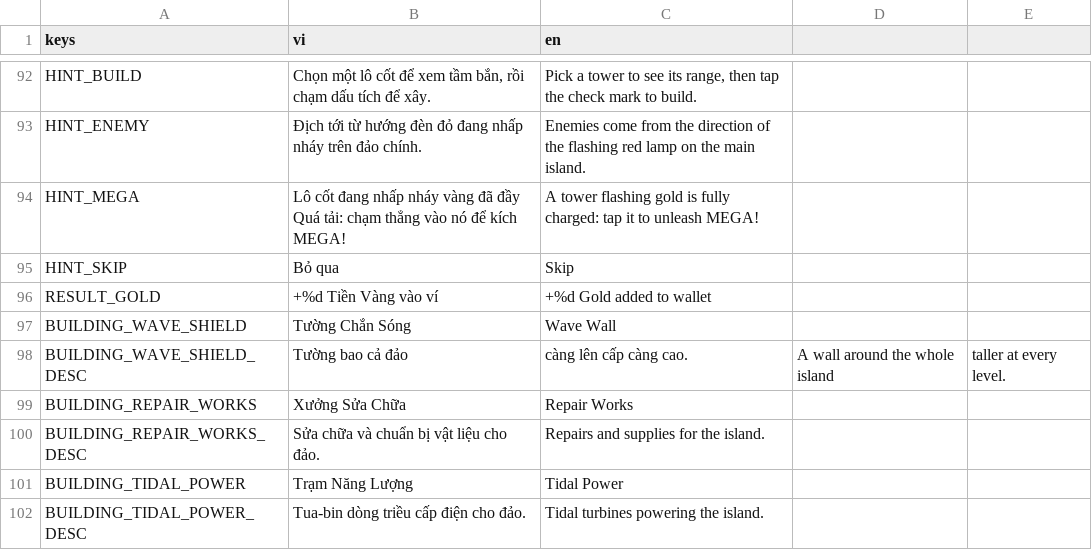
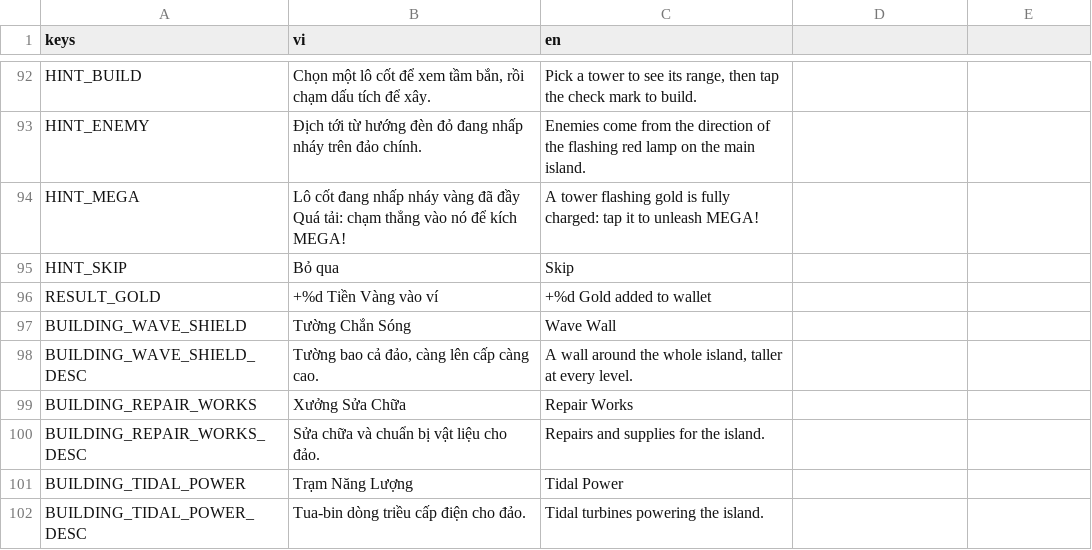
Before and after one commit to tinydustrystudio-hub/Hai-trinh, a CSV file: assets/translations/strings.csv, drawn as a sheet; only a part is shown, gaps mark what is left out.

```diff
--- a/assets/translations/strings.csv
+++ b/assets/translations/strings.csv
@@ -107,3 +107,3 @@ RESULT_GOLD,+%d Tiền Vàng vào ví,+%d Gold added to wallet
 BUILDING_WAVE_SHIELD,Tường Chắn Sóng,Wave Wall
-BUILDING_WAVE_SHIELD_DESC,Tường bao cả đảo, càng lên cấp càng cao.,A wall around the whole island, taller at every level.
+BUILDING_WAVE_SHIELD_DESC,"Tường bao cả đảo, càng lên cấp càng cao.","A wall around the whole island, taller at every level."
 BUILDING_REPAIR_WORKS,Xưởng Sửa Chữa,Repair Works
```
Also changed, not shown: 2 other files.
